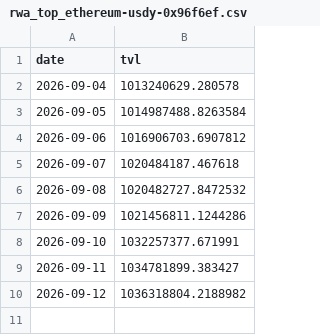
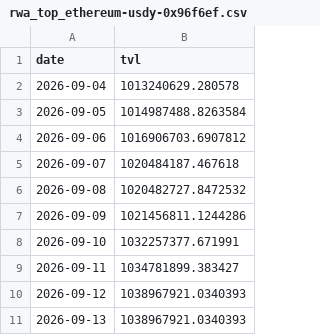
Before and after one commit to Emmmawo/trading_data_track, a CSV file: data/processed/rwa_top_ethereum-usdy-0x96f6ef.csv, drawn as a sheet.

```diff
--- a/data/processed/rwa_top_ethereum-usdy-0x96f6ef.csv
+++ b/data/processed/rwa_top_ethereum-usdy-0x96f6ef.csv
@@ -9,2 +9,3 @@ date,tvl
 2026-09-11,1034781899.383427
-2026-09-12,1036318804.2188982
+2026-09-12,1038967921.0340393
+2026-09-13,1038967921.0340393
```
Also changed, not shown: data/processed/rwa_top_bsc-usyc-0x8d0fa2.csv, data/processed/rwa_top_ethereum-paxg-0x458048.csv, 16 other files.
